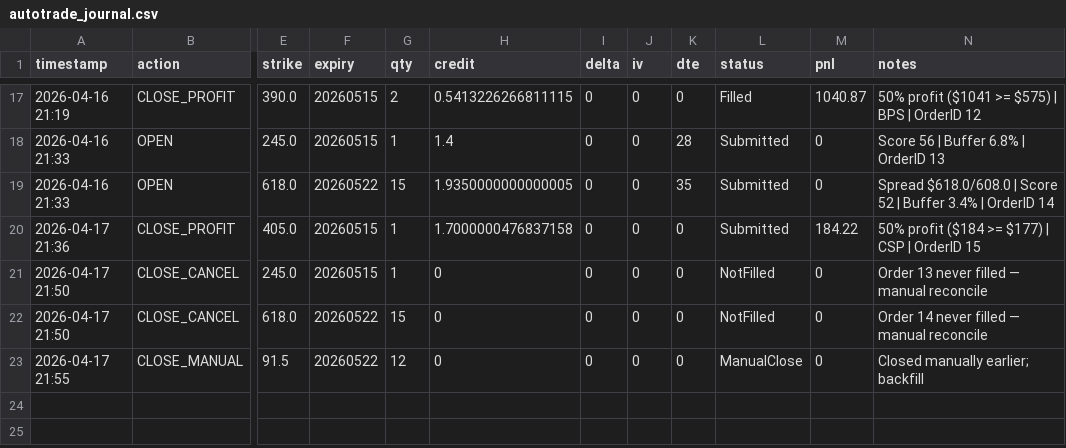
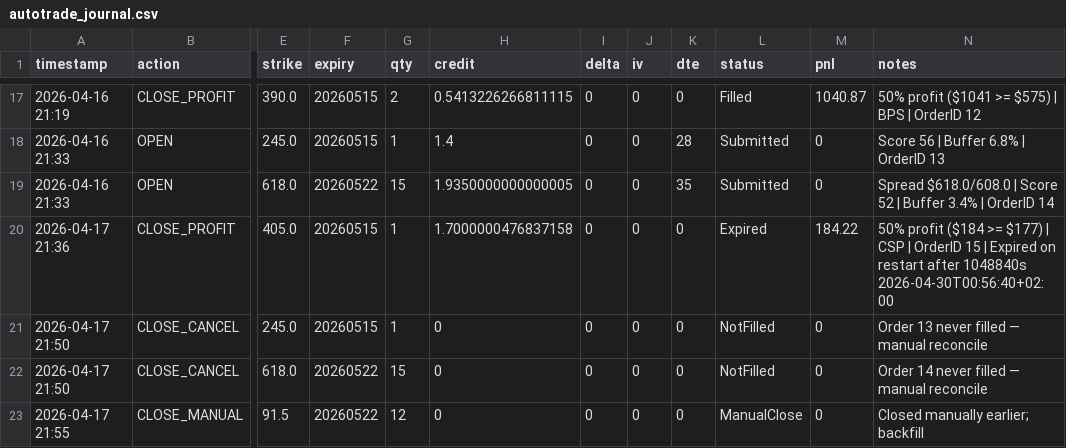
Before and after one commit to Zezo2159/options-pro, a CSV file: data/autotrade_journal.csv, drawn as a sheet; only a part is shown, gaps mark what is left out; the diff names each change by its address in the sheet, - before the commit and + after, or states it on an @@ line.

```diff
--- a/data/autotrade_journal.csv
+++ b/data/autotrade_journal.csv
-L20 (status): Submitted
+L20 (status): Expired
-N20 (notes): …OrderID 15
+N20 (notes): …OrderID 15 | Expired on restart after 1048840s 2026-04-30T00:56:40+02:00
```
Also changed, not shown: app/autotrade_journal.csv, 4 other files.
